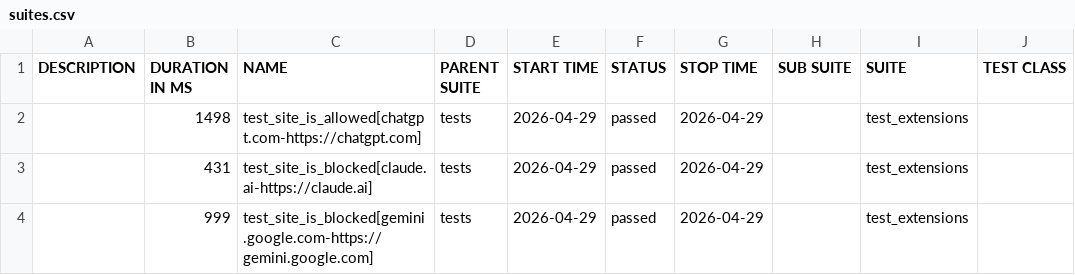
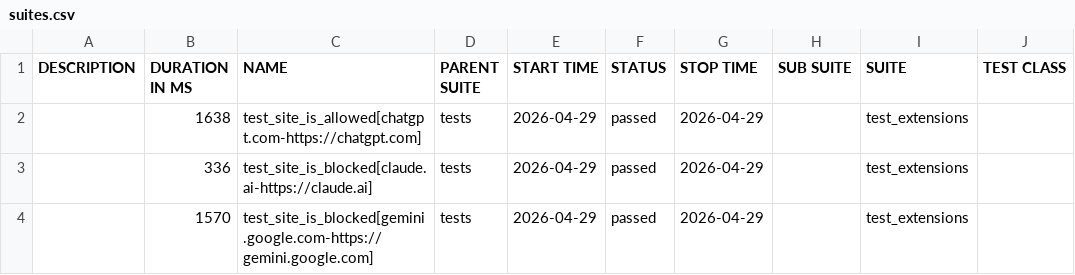
Before and after one commit to MiritHillel92/PromptSecurityAutomation, a CSV file: data/suites.csv, drawn as a sheet; only a part is shown; the diff names each change by its address in the sheet, - before the commit and + after, or states it on an @@ line.

```diff
--- a/data/suites.csv
+++ b/data/suites.csv
-B2 (DURATION IN MS): 1498
+B2 (DURATION IN MS): 1638
-B3 (DURATION IN MS): 431
+B3 (DURATION IN MS): 336
-B4 (DURATION IN MS): 999
+B4 (DURATION IN MS): 1570
```
Also changed, not shown: 34 other files.
